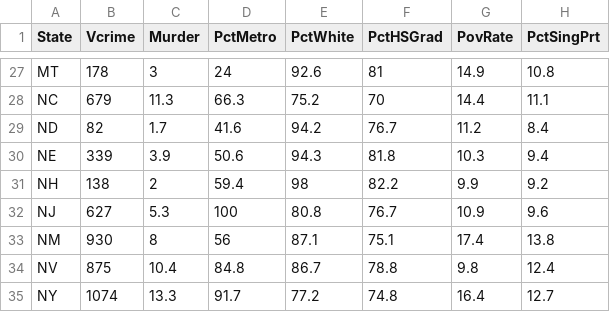
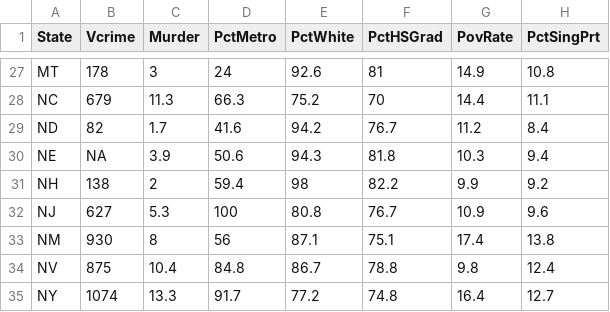
Before and after one commit to mattdemography/EDU_7043, a CSV file: Data/Assignment_1.csv, drawn as a sheet; only a part is shown, gaps mark what is left out.

Commit message:
Update Assignment_1.csv

```diff
--- a/Data/Assignment_1.csv
+++ b/Data/Assignment_1.csv
@@ -29,3 +29,3 @@ NC,679,11.3,66.3,75.2,70,14.4,11.1
 ND,82,1.7,41.6,94.2,76.7,11.2,8.4
-NE,339,3.9,50.6,94.3,81.8,10.3,9.4
+NE, NA,3.9,50.6,94.3,81.8,10.3,9.4
 NH,138,2,59.4,98,82.2,9.9,9.2
```
